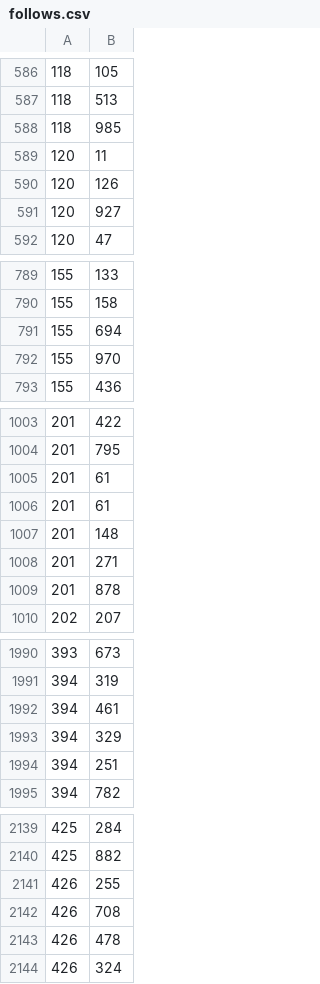
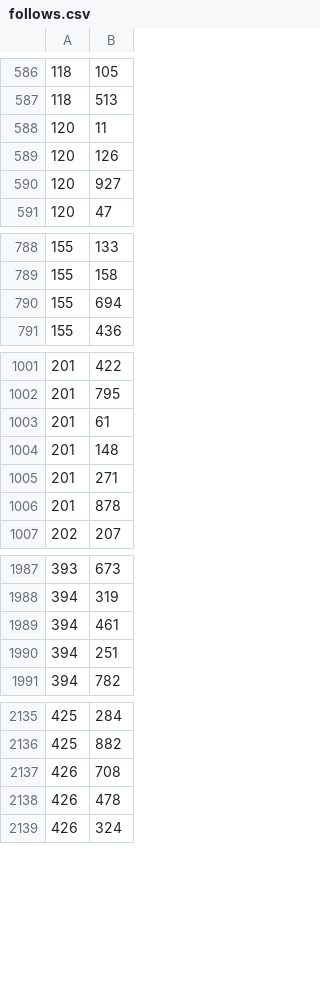
Before and after one commit to ctakahashi/nanotwitter, a CSV file: seeds/follows.csv, drawn as a sheet; only a part is shown, gaps mark what is left out; the diff covers the shown part only.

Commit message:
Add new seed data from Nick and partition services

```diff
--- a/seeds/follows.csv
+++ b/seeds/follows.csv
@@ -587,3 +587,2 @@
 118,513
-118,985
 120,11
@@ -791,3 +790,2 @@
 155,694
-155,970
 155,436
@@ -1005,3 +1003,2 @@
 201,61
-201,61
 201,148
@@ -1992,3 +1989,2 @@
 394,461
-394,329
 394,251
@@ -2140,3 +2136,2 @@
 425,882
-426,255
 426,708
```
Also changed, not shown: 9 removed rows elsewhere in this file, 9 other files.
